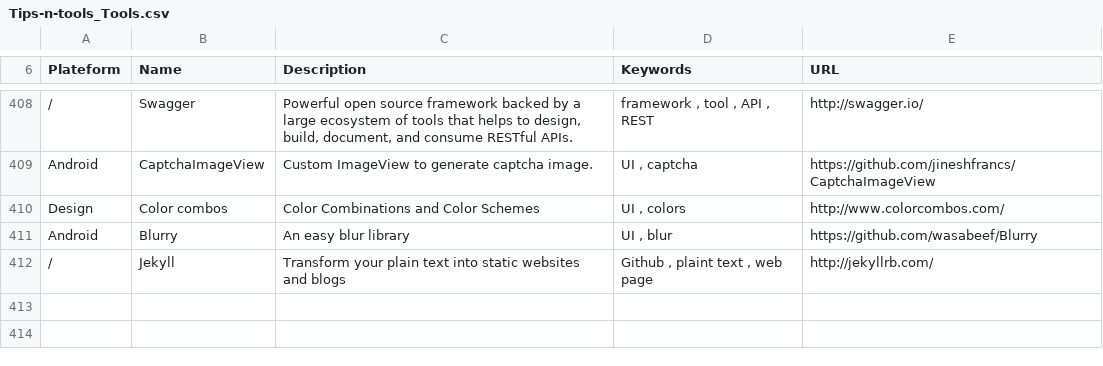
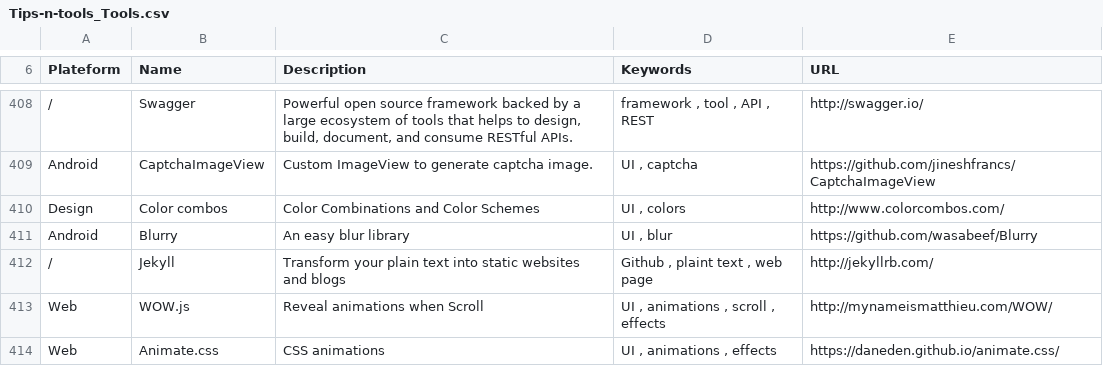
Before and after one commit to vaginessa/Tips-n-tools, a CSV file: toolz/Tips-n-tools_Tools.csv, drawn as a sheet; only a part is shown, gaps mark what is left out; the diff names each change by its address in the sheet, - before the commit and + after, or states it on an @@ line.

Commit message:
chore: add references to Wow.js and Animate.css

```diff
--- a/toolz/Tips-n-tools_Tools.csv
+++ b/toolz/Tips-n-tools_Tools.csv
+row 413: Web | WOW.js | Reveal animations when Scroll | UI , animations , scroll , effects | http://mynameismatthieu.com/WOW/
+row 414: Web | Animate.css | CSS animations | UI , animations , effects | https://daneden.github.io/animate.css/
```
Also changed, not shown: 3 other files.
